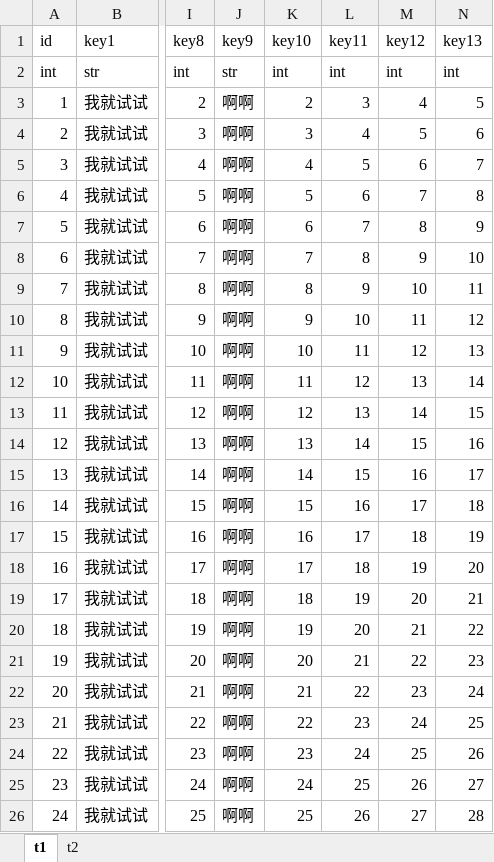
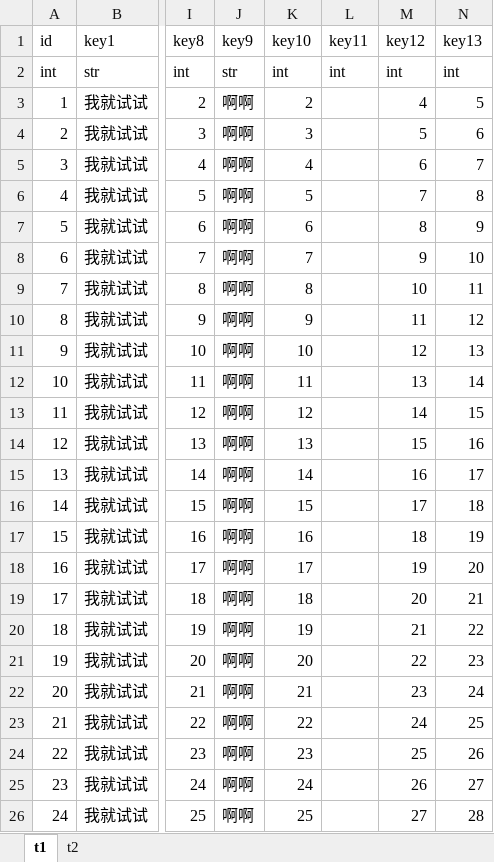
Before and after one commit to ferchiel/excel2lua, an Excel workbook: input/test.xlsx, sheet t1, drawn as a sheet; only a part is shown, gaps mark what is left out; values as stored, in another font and other column widths than the file's, no borders; the diff names each change by its address in the sheet, - before the commit and + after, or states it on an @@ line.

Commit message:
add empty cell

```diff
--- a/input/test.xlsx (sheet t1)
+++ b/input/test.xlsx (sheet t1)
-L3 (key11): 3
+L3 (key11): (empty)
-L4 (key11): 4
+L4 (key11): (empty)
-L5 (key11): 5
+L5 (key11): (empty)
-L6 (key11): 6
+L6 (key11): (empty)
-L7 (key11): 7
+L7 (key11): (empty)
-L8 (key11): 8
+L8 (key11): (empty)
-L9 (key11): 9
+L9 (key11): (empty)
-L10 (key11): 10
+L10 (key11): (empty)
-L11 (key11): 11
+L11 (key11): (empty)
-L12 (key11): 12
+L12 (key11): (empty)
-L13 (key11): 13
+L13 (key11): (empty)
-L14 (key11): 14
+L14 (key11): (empty)
-L15 (key11): 15
+L15 (key11): (empty)
-L16 (key11): 16
+L16 (key11): (empty)
-L17 (key11): 17
+L17 (key11): (empty)
-L18 (key11): 18
+L18 (key11): (empty)
-L19 (key11): 19
+L19 (key11): (empty)
-L20 (key11): 20
+L20 (key11): (empty)
-L21 (key11): 21
+L21 (key11): (empty)
-L22 (key11): 22
+L22 (key11): (empty)
-L23 (key11): 23
+L23 (key11): (empty)
-L24 (key11): 24
+L24 (key11): (empty)
-L25 (key11): 25
+L25 (key11): (empty)
-L26 (key11): 26
+L26 (key11): (empty)
```
Also changed, not shown: 3 other files.
